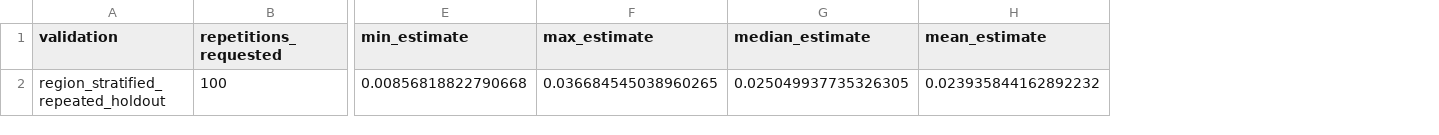
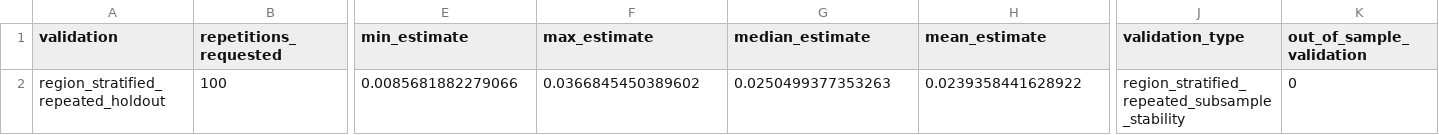
Before and after one commit to taisai-khaki/geo-SCM, a CSV file: reports/market_connectivity_completion/market_connectivity_holdout_summary.csv, drawn as a sheet; only a part is shown, gaps mark what is left out; the diff names each change by its address in the sheet, - before the commit and + after, or states it on an @@ line.

```diff
--- a/reports/market_connectivity_completion/market_connectivity_holdout_summary.csv
+++ b/reports/market_connectivity_completion/market_connectivity_holdout_summary.csv
+column J (validation_type), row 2: region_stratified_repeated_subsample_stability
+column K (out_of_sample_validation), row 2: 0
-E2 (min_estimate): 0.00856818822790668
+E2 (min_estimate): 0.0085681882279066
-F2 (max_estimate): 0.036684545038960265
+F2 (max_estimate): 0.0366845450389602
-G2 (median_estimate): 0.025049937735326305
+G2 (median_estimate): 0.0250499377353263
-H2 (mean_estimate): 0.023935844162892232
+H2 (mean_estimate): 0.0239358441628922
```
Also changed, not shown: reports/market_connectivity_completion/market_connectivity_holdout_validation.csv, reports/market_connectivity_completion/market_connectivity_industrial_trade_omnibus.csv, 26 other files.
